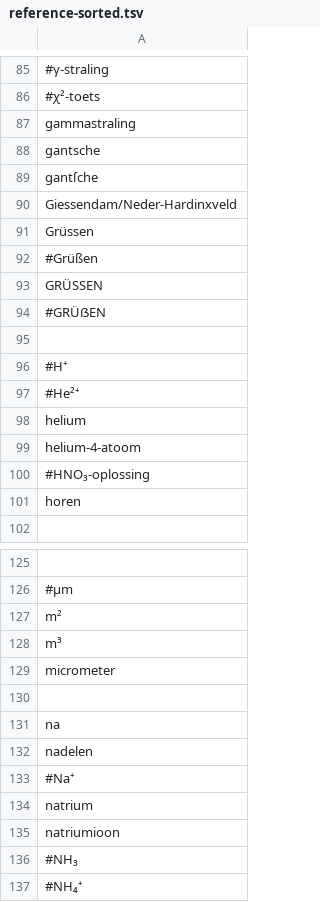
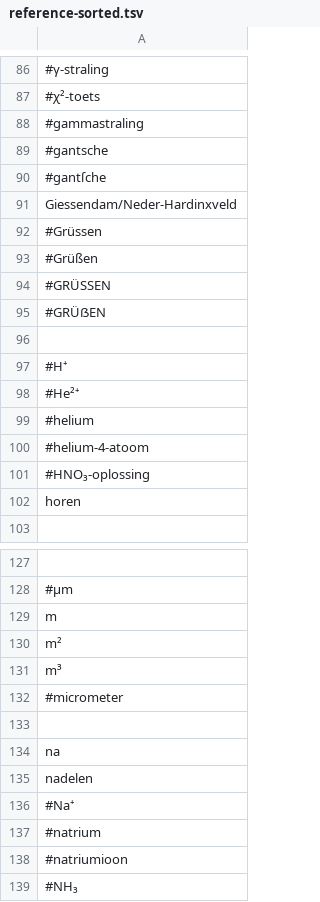
Before and after one commit to OpenTaal/alphabetical-sort, a TSV file: reference-sorted.tsv, drawn as a sheet; only a part is shown, gaps mark what is left out; the shorter side is filled out with more unchanged rows; addresses are those after the commit; the diff covers the shown part only; the diff names each change by its address in the sheet, - before the commit and + after, or states it on an @@ line.

Commit message:
Simplified starting reference sort.

```diff
--- a/reference-sorted.tsv
+++ b/reference-sorted.tsv
-A88: gammastraling
+A88: #gammastraling
-A89: gantsche
+A89: #gantsche
-A90: gantſche
+A90: #gantſche
-A92: Grüssen
+A92: #Grüssen
-A94: GRÜSSEN
+A94: #GRÜSSEN
-A99: helium
+A99: #helium
-A100: helium-4-atoom
+A100: #helium-4-atoom
+row 129: m
-A132: micrometer
+A132: #micrometer
-A137: natrium
+A137: #natrium
-A138: natriumioon
+A138: #natriumioon
```
Also changed, not shown: 3 added rows and 7 edited cells elsewhere in this file, 1 other file.
